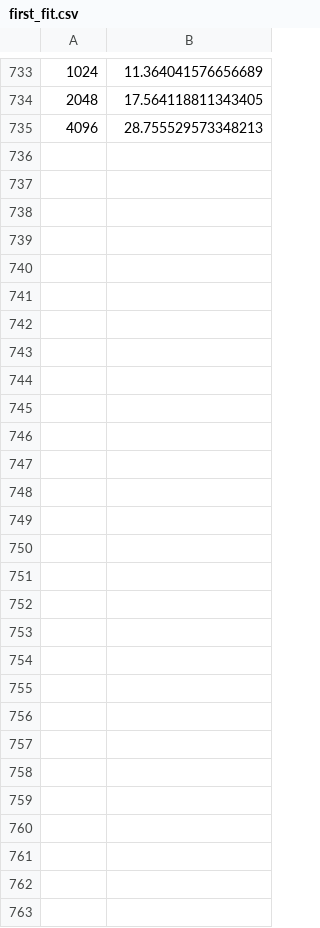
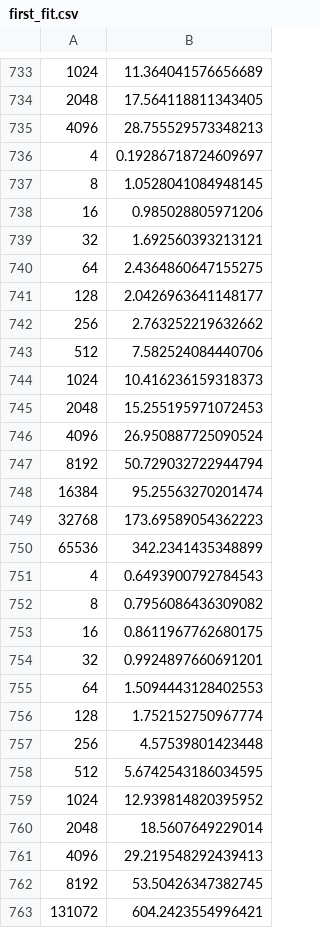
Before and after one commit to davido-noowin/BinPacking, a CSV file: data/first_fit/first_fit.csv, drawn as a sheet; only a part is shown, gaps mark what is left out.

Commit message:
first fit decreasing data points

```diff
--- a/data/first_fit/first_fit.csv
+++ b/data/first_fit/first_fit.csv
@@ -735 +735,29 @@
 4096,28.755529573348213
+4,0.19286718724609697
+8,1.0528041084948145
+16,0.985028805971206
+32,1.692560393213121
+64,2.4364860647155275
+128,2.0426963641148177
+256,2.763252219632662
+512,7.582524084440706
+1024,10.416236159318373
+2048,15.255195971072453
+4096,26.950887725090524
+8192,50.729032722944794
+16384,95.25563270201474
+32768,173.69589054362223
+65536,342.2341435348899
+4,0.6493900792784543
+8,0.7956086436309082
+16,0.8611967762680175
+32,0.9924897660691201
+64,1.5094443128402553
+128,1.752152750967774
+256,4.57539801423448
+512,5.6742543186034595
+1024,12.939814820395952
+2048,18.5607649229014
+4096,29.219548292439413
+8192,53.50426347382745
+131072,604.2423554996421
```
Also changed, not shown: 1 other file.
